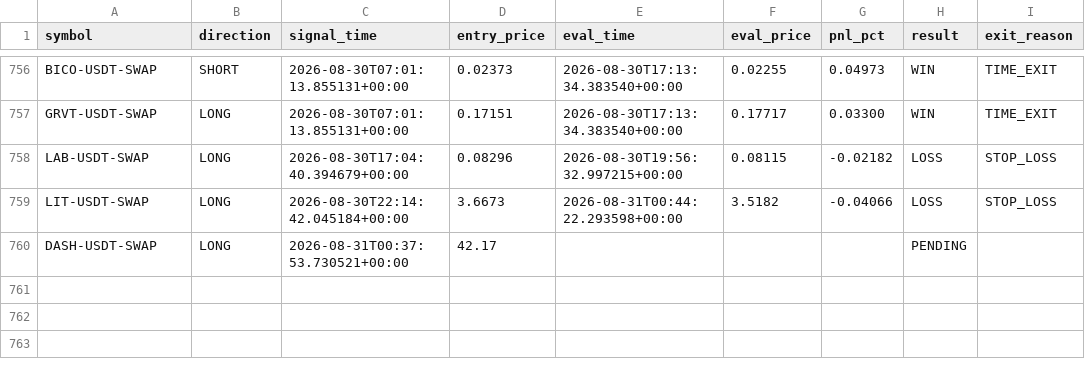
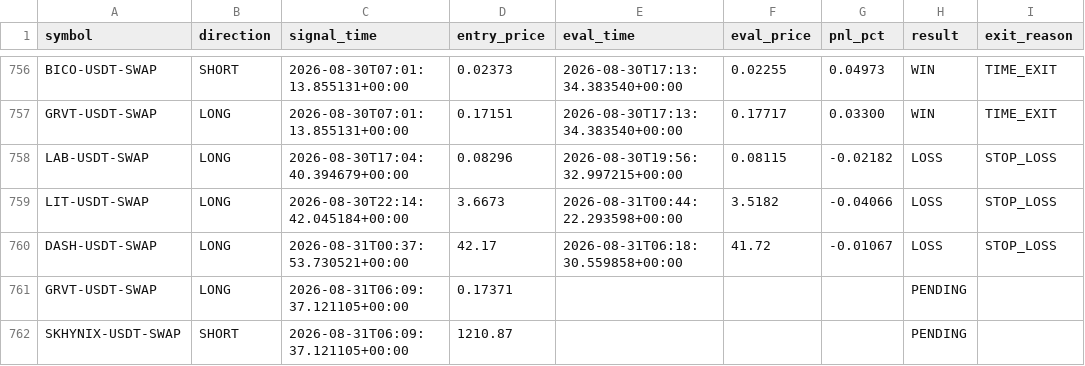
Before and after one commit to ksemehmet5-afk/altcoin-monitor-, a CSV file: monitor_state/signals_log.csv, drawn as a sheet; only a part is shown, gaps mark what is left out.

```diff
--- a/monitor_state/signals_log.csv
+++ b/monitor_state/signals_log.csv
@@ -759,2 +759,4 @@ LAB-USDT-SWAP,LONG,2026-08-30T17:04:40.394679+00:00,0.08296,2026-08-30T19:56:32.
 LIT-USDT-SWAP,LONG,2026-08-30T22:14:42.045184+00:00,3.6673,2026-08-31T00:44:22.293598+00:00,3.5182,-0.04066,LOSS,STOP_LOSS
-DASH-USDT-SWAP,LONG,2026-08-31T00:37:53.730521+00:00,42.17,,,,PENDING,
+DASH-USDT-SWAP,LONG,2026-08-31T00:37:53.730521+00:00,42.17,2026-08-31T06:18:30.559858+00:00,41.72,-0.01067,LOSS,STOP_LOSS
+GRVT-USDT-SWAP,LONG,2026-08-31T06:09:37.121105+00:00,0.17371,,,,PENDING,
+SKHYNIX-USDT-SWAP,SHORT,2026-08-31T06:09:37.121105+00:00,1210.87,,,,PENDING,
```
Also changed, not shown: 3 other files.
